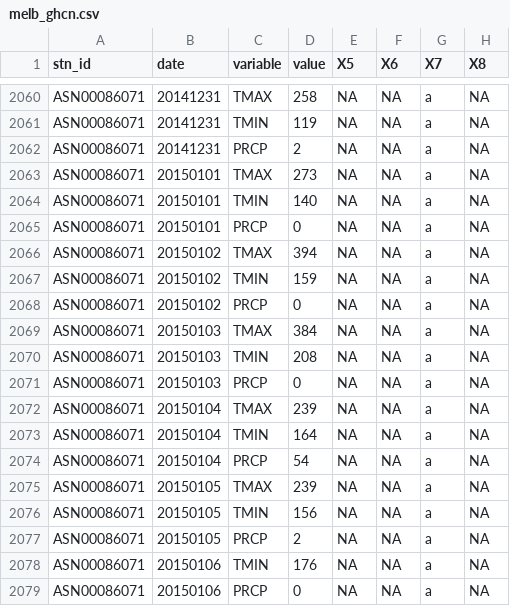
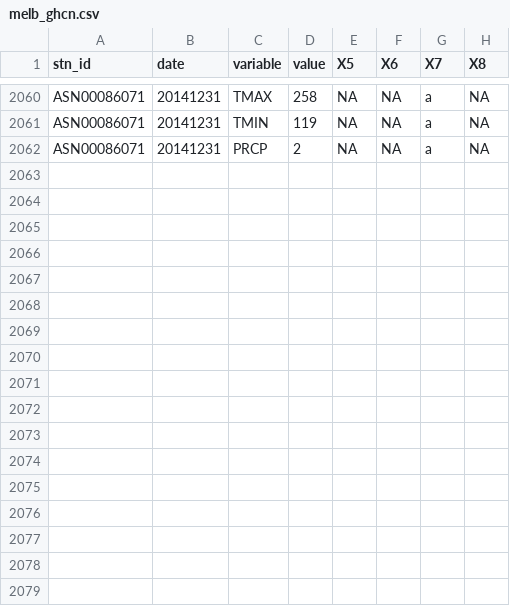
Before and after one commit to dicook/Statistical_Thinking, a CSV file: data/melb_ghcn.csv, drawn as a sheet; only a part is shown, gaps mark what is left out; the diff names each change by its address in the sheet, - before the commit and + after, or states it on an @@ line.

```diff
--- a/data/melb_ghcn.csv
+++ b/data/melb_ghcn.csv
-row 2063: ASN00086071 | 20150101 | TMAX | 273 | NA | NA | a | NA
-row 2064: ASN00086071 | 20150101 | TMIN | 140 | NA | NA | a | NA
-row 2065: ASN00086071 | 20150101 | PRCP | 0 | NA | NA | a | NA
-row 2066: ASN00086071 | 20150102 | TMAX | 394 | NA | NA | a | NA
-row 2067: ASN00086071 | 20150102 | TMIN | 159 | NA | NA | a | NA
-row 2068: ASN00086071 | 20150102 | PRCP | 0 | NA | NA | a | NA
-row 2069: ASN00086071 | 20150103 | TMAX | 384 | NA | NA | a | NA
-row 2070: ASN00086071 | 20150103 | TMIN | 208 | NA | NA | a | NA
-row 2071: ASN00086071 | 20150103 | PRCP | 0 | NA | NA | a | NA
-row 2072: ASN00086071 | 20150104 | TMAX | 239 | NA | NA | a | NA
-row 2073: ASN00086071 | 20150104 | TMIN | 164 | NA | NA | a | NA
-row 2074: ASN00086071 | 20150104 | PRCP | 54 | NA | NA | a | NA
-row 2075: ASN00086071 | 20150105 | TMAX | 239 | NA | NA | a | NA
-row 2076: ASN00086071 | 20150105 | TMIN | 156 | NA | NA | a | NA
-row 2077: ASN00086071 | 20150105 | PRCP | 2 | NA | NA | a | NA
-row 2078: ASN00086071 | 20150106 | TMIN | 176 | NA | NA | a | NA
-row 2079: ASN00086071 | 20150106 | PRCP | 0 | NA | NA | a | NA
```
Also changed, not shown: 1 other file.
